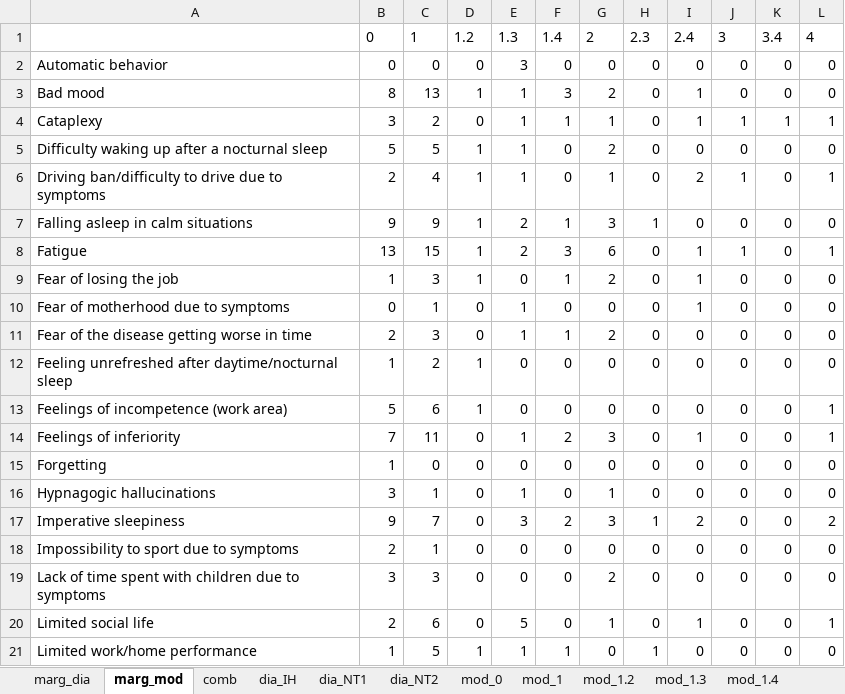
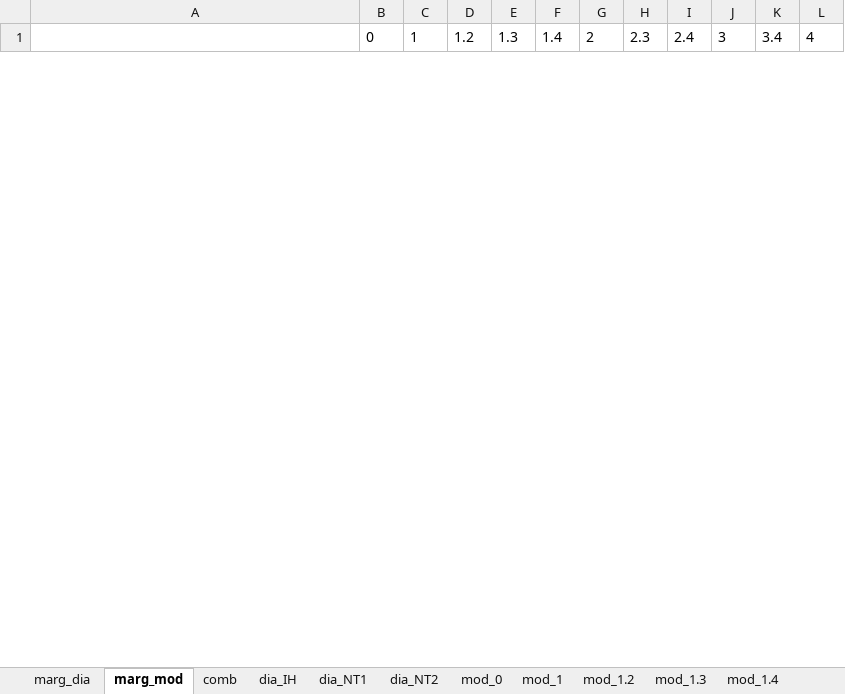
Before and after one commit to josefmana/narc_diffISSUE, an Excel workbook: tabs/crosstabs/Lék...který.xlsx, sheet marg_mod, drawn as a sheet; only a part is shown; values as stored, in another font and other column widths than the file's, no borders; removed rows and columns are numbered as before the commit, all else as after; the diff covers the shown part only; the diff names each change by its address in the sheet, - before the commit and + after, or states it on an @@ line.

```diff
--- a/tabs/crosstabs/Lék...který.xlsx (sheet marg_mod)
+++ b/tabs/crosstabs/Lék...který.xlsx (sheet marg_mod)
-row 2: Automatic behavior | 0 | 0 | 0 | 3 | 0 | 0 | 0 | 0 | 0 | 0 | 0
-row 3: Bad mood | 8 | 13 | 1 | 1 | 3 | 2 | 0 | 1 | 0 | 0 | 0
-row 4: Cataplexy | 3 | 2 | 0 | 1 | 1 | 1 | 0 | 1 | 1 | 1 | 1
-row 5: Difficulty waking up after a nocturnal sleep | 5 | 5 | 1 | 1 | 0 | 2 | 0 | 0 | 0 | 0 | 0
-row 6: Driving ban/difficulty to drive due to symptoms | 2 | 4 | 1 | 1 | 0 | 1 | 0 | 2 | 1 | 0 | 1
-row 7: Falling asleep in calm situations | 9 | 9 | 1 | 2 | 1 | 3 | 1 | 0 | 0 | 0 | 0
-row 8: Fatigue | 13 | 15 | 1 | 2 | 3 | 6 | 0 | 1 | 1 | 0 | 1
-row 9: Fear of losing the job | 1 | 3 | 1 | 0 | 1 | 2 | 0 | 1 | 0 | 0 | 0
-row 10: Fear of motherhood due to symptoms | 0 | 1 | 0 | 1 | 0 | 0 | 0 | 1 | 0 | 0 | 0
-row 11: Fear of the disease getting worse in time | 2 | 3 | 0 | 1 | 1 | 2 | 0 | 0 | 0 | 0 | 0
-row 12: Feeling unrefreshed after daytime/nocturnal sleep | 1 | 2 | 1 | 0 | 0 | 0 | 0 | 0 | 0 | 0 | 0
-row 13: Feelings of incompetence (work area) | 5 | 6 | 1 | 0 | 0 | 0 | 0 | 0 | 0 | 0 | 1
-row 14: Feelings of inferiority | 7 | 11 | 0 | 1 | 2 | 3 | 0 | 1 | 0 | 0 | 1
-row 15: Forgetting | 1 | 0 | 0 | 0 | 0 | 0 | 0 | 0 | 0 | 0 | 0
-row 16: Hypnagogic hallucinations | 3 | 1 | 0 | 1 | 0 | 1 | 0 | 0 | 0 | 0 | 0
-row 17: Imperative sleepiness | 9 | 7 | 0 | 3 | 2 | 3 | 1 | 2 | 0 | 0 | 2
-row 18: Impossibility to sport due to symptoms | 2 | 1 | 0 | 0 | 0 | 0 | 0 | 0 | 0 | 0 | 0
-row 19: Lack of time spent with children due to symptoms | 3 | 3 | 0 | 0 | 0 | 2 | 0 | 0 | 0 | 0 | 0
-row 20: Limited social life | 2 | 6 | 0 | 5 | 0 | 1 | 0 | 1 | 0 | 0 | 1
-row 21: Limited work/home performance | 1 | 5 | 1 | 1 | 1 | 0 | 1 | 0 | 0 | 0 | 0
```
Also changed, not shown: 31 added rows and 11 removed rows elsewhere in this sheet, sheet comb, sheet dia_NT1, sheet dia_NT2, sheet dia_IH, sheet mod_2, sheet marg_dia, 10 more sheets, tabs/crosstabs/BDI.II.xlsx, tabs/crosstabs/Doba.žití.s.nemocí.xlsx, 47 other files.
